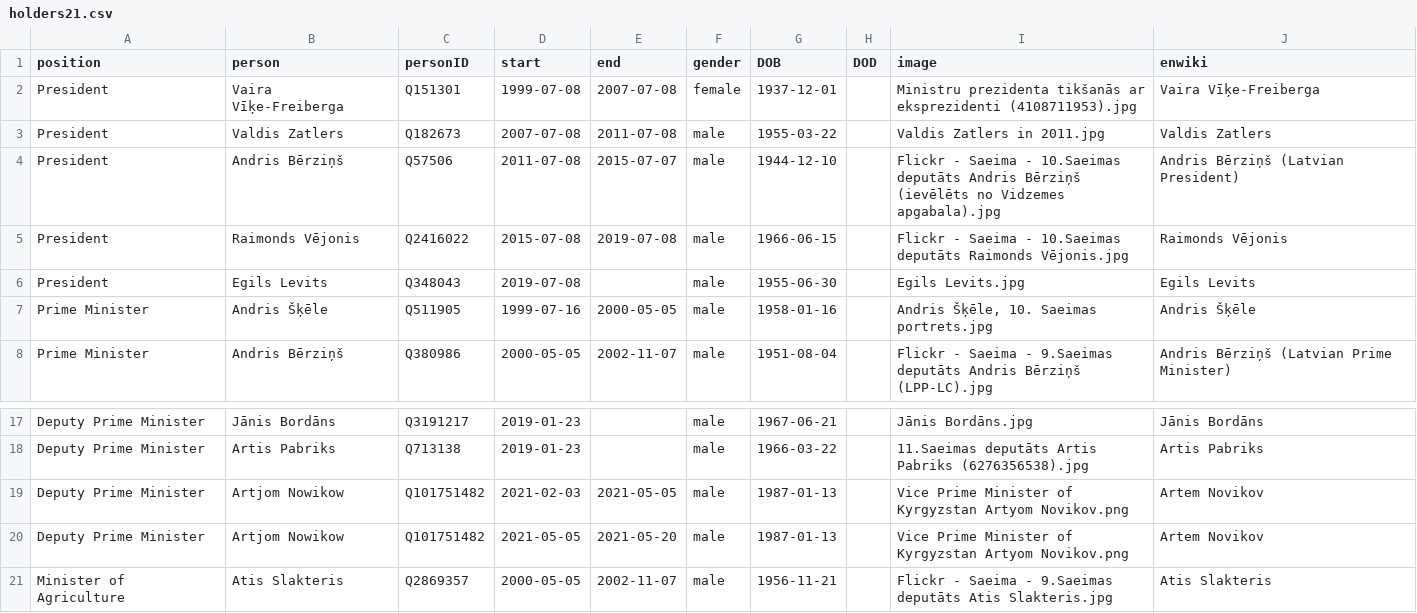
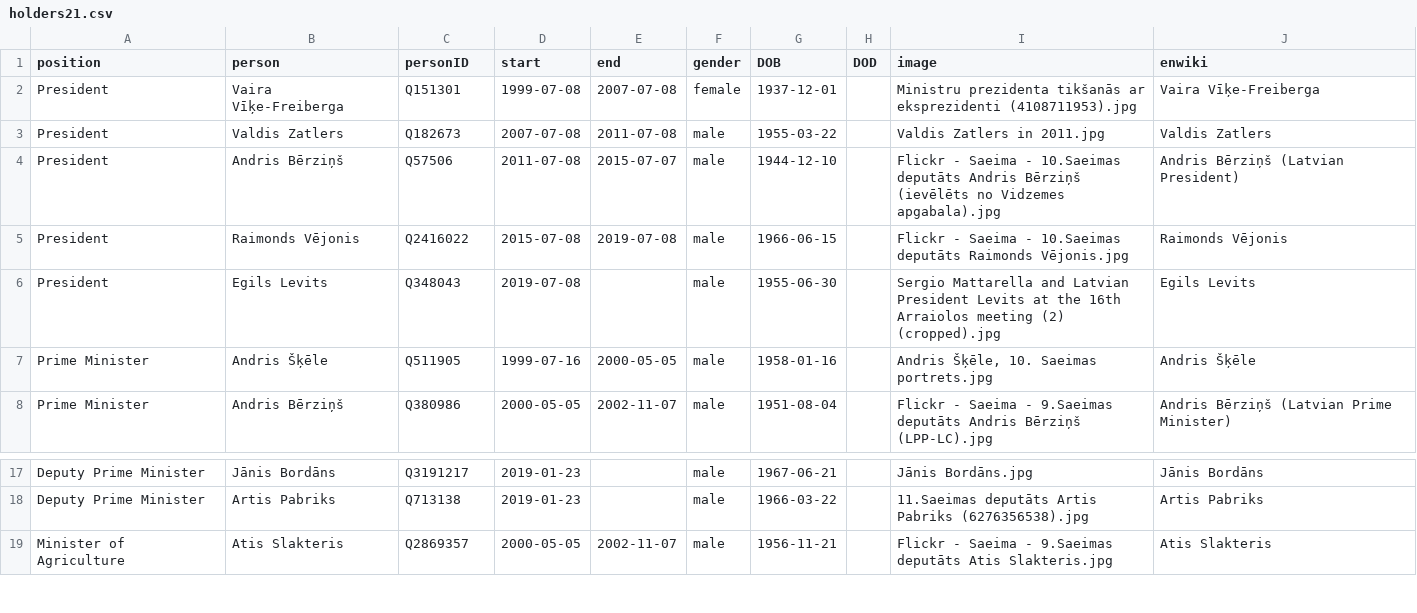
Before and after one commit to every-politician-scrapers/latvia-cabinet, a CSV file: html/holders21.csv, drawn as a sheet; only a part is shown, gaps mark what is left out.

```diff
--- a/html/holders21.csv
+++ b/html/holders21.csv
@@ -5,3 +5,3 @@ President,Andris Bērziņš,Q57506,2011-07-08,2015-07-07,male,1944-12-10,,Flickr
 President,Raimonds Vējonis,Q2416022,2015-07-08,2019-07-08,male,1966-06-15,,Flickr - Saeima - 10.Saeimas deputāts Raimonds Vējonis.jpg,Raimonds Vējonis
-President,Egils Levits,Q348043,2019-07-08,,male,1955-06-30,,Egils Levits.jpg,Egils Levits
+President,Egils Levits,Q348043,2019-07-08,,male,1955-06-30,,Sergio Mattarella and Latvian President Levits at the 16th Arraiolos meeting (2) (cropped).jpg,Egils Levits
 Prime Minister,Andris Šķēle,Q511905,1999-07-16,2000-05-05,male,1958-01-16,,"Andris Šķēle, 10. Saeimas portrets.jpg",Andris Šķēle
@@ -18,4 +18,2 @@ Deputy Prime Minister,Jānis Bordāns,Q3191217,2019-01-23,,male,1967-06-21,,Jān
 Deputy Prime Minister,Artis Pabriks,Q713138,2019-01-23,,male,1966-03-22,,11.Saeimas deputāts Artis Pabriks (6276356538).jpg,Artis Pabriks
-Deputy Prime Minister,Artjom Nowikow,Q101751482,2021-02-03,2021-05-05,male,1987-01-13,,Vice Prime Minister of Kyrgyzstan Artyom Novikov.png,Artem Novikov
-Deputy Prime Minister,Artjom Nowikow,Q101751482,2021-05-05,2021-05-20,male,1987-01-13,,Vice Prime Minister of Kyrgyzstan Artyom Novikov.png,Artem Novikov
 Minister of Agriculture,Atis Slakteris,Q2869357,2000-05-05,2002-11-07,male,1956-11-21,,Flickr - Saeima - 9.Saeimas deputāts Atis Slakteris.jpg,Atis Slakteris
```
Also changed, not shown: html/current.csv.
